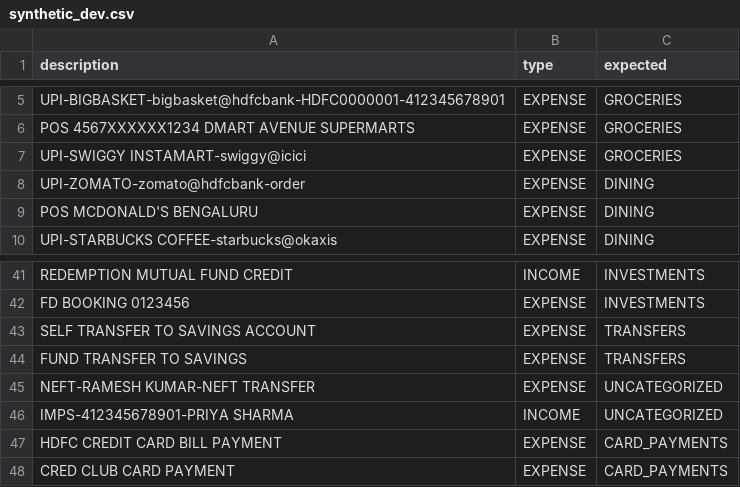
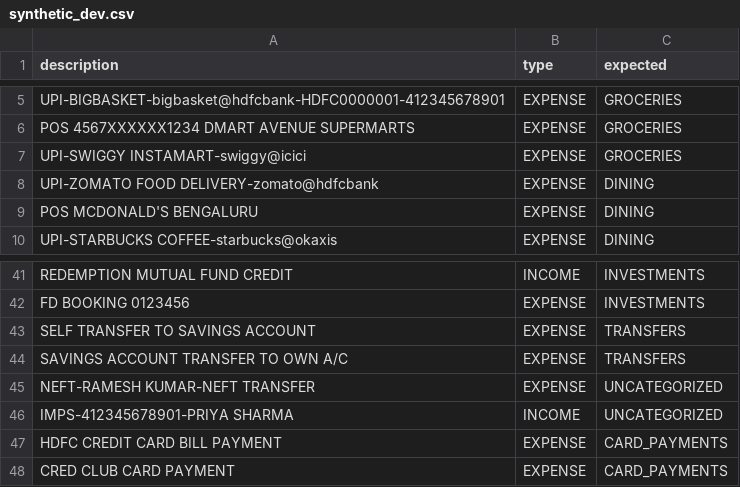
Before and after one commit to Viraj281105/Finguard-AI, a CSV file: ai/evaluation/data/synthetic_dev.csv, drawn as a sheet; only a part is shown, gaps mark what is left out.

Commit message:
feat(ai): implement S1-09 AI evaluation governance, manifests, adversarial suite, and rollback chain

```diff
--- a/ai/evaluation/data/synthetic_dev.csv
+++ b/ai/evaluation/data/synthetic_dev.csv
@@ -7,3 +7,3 @@ POS 4567XXXXXX1234 DMART AVENUE SUPERMARTS,EXPENSE,GROCERIES
 UPI-SWIGGY INSTAMART-swiggy@icici,EXPENSE,GROCERIES
-UPI-ZOMATO-zomato@hdfcbank-order,EXPENSE,DINING
+UPI-ZOMATO FOOD DELIVERY-zomato@hdfcbank,EXPENSE,DINING
 POS MCDONALD'S BENGALURU,EXPENSE,DINING
@@ -43,3 +43,3 @@ FD BOOKING 0123456,EXPENSE,INVESTMENTS
 SELF TRANSFER TO SAVINGS ACCOUNT,EXPENSE,TRANSFERS
-FUND TRANSFER TO SAVINGS,EXPENSE,TRANSFERS
+SAVINGS ACCOUNT TRANSFER TO OWN A/C,EXPENSE,TRANSFERS
 NEFT-RAMESH KUMAR-NEFT TRANSFER,EXPENSE,UNCATEGORIZED
```
Also changed, not shown: 11 other files.
